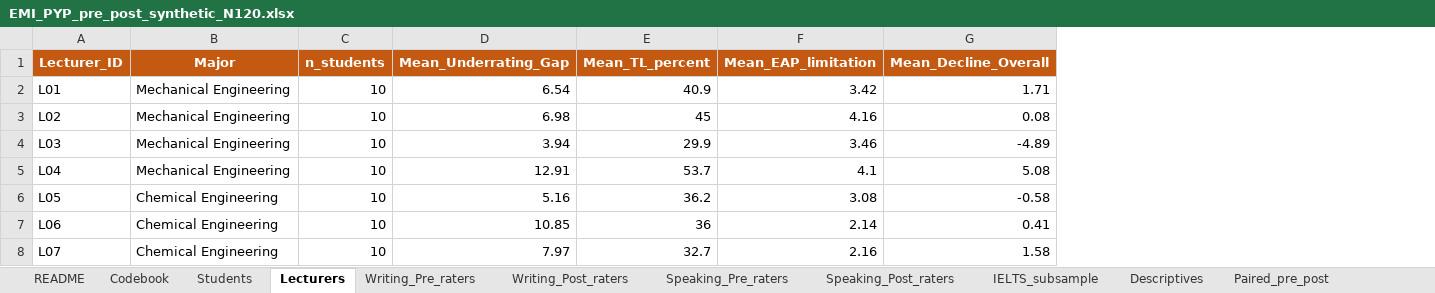
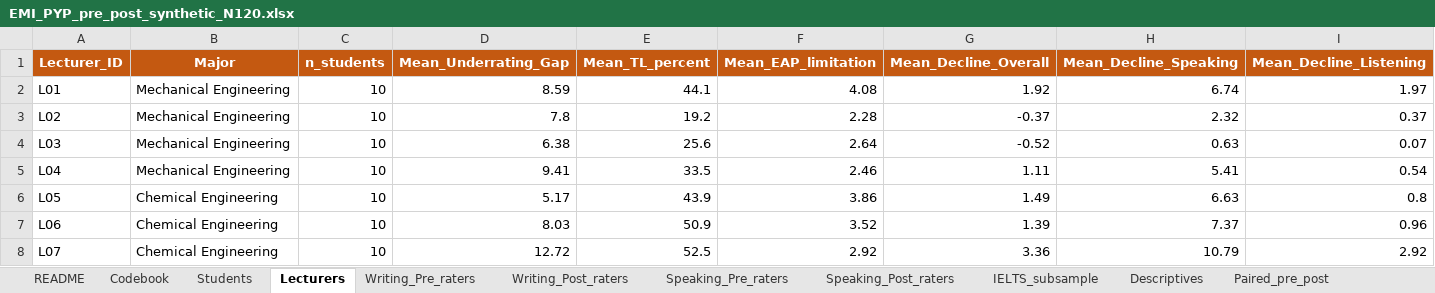
Before and after one commit to MehmetDEU/autoresearch, an Excel workbook: emi-proficiency-study/EMI_PYP_pre_post_synthetic_N120.xlsx, sheet Lecturers, drawn as a sheet; only a part is shown; values as stored, in another font and other column widths than the file's, no borders; the diff covers the shown part only; the diff names each change by its address in the sheet, - before the commit and + after, or states it on an @@ line.

```diff
--- a/emi-proficiency-study/EMI_PYP_pre_post_synthetic_N120.xlsx (sheet Lecturers)
+++ b/emi-proficiency-study/EMI_PYP_pre_post_synthetic_N120.xlsx (sheet Lecturers)
+column H (Mean_Decline_Speaking), rows 2-8: 6.74 | 2.32 | 0.63 | 5.41 | 6.63 | 7.37 | 10.79
+column I (Mean_Decline_Listening), rows 2-8: 1.97 | 0.37 | 0.07 | 0.54 | 0.8 | 0.96 | 2.92
-D2 (Mean_Underrating_Gap): 6.54
+D2 (Mean_Underrating_Gap): 8.59
-E2 (Mean_TL_percent): 40.9
+E2 (Mean_TL_percent): 44.1
-F2 (Mean_EAP_limitation): 3.42
+F2 (Mean_EAP_limitation): 4.08
-G2 (Mean_Decline_Overall): 1.71
+G2 (Mean_Decline_Overall): 1.92
-D3 (Mean_Underrating_Gap): 6.98
+D3 (Mean_Underrating_Gap): 7.8
-E3 (Mean_TL_percent): 45
+E3 (Mean_TL_percent): 19.2
-F3 (Mean_EAP_limitation): 4.16
+F3 (Mean_EAP_limitation): 2.28
-G3 (Mean_Decline_Overall): 0.08
+G3 (Mean_Decline_Overall): -0.37
-D4 (Mean_Underrating_Gap): 3.94
+D4 (Mean_Underrating_Gap): 6.38
-E4 (Mean_TL_percent): 29.9
+E4 (Mean_TL_percent): 25.6
-F4 (Mean_EAP_limitation): 3.46
+F4 (Mean_EAP_limitation): 2.64
-G4 (Mean_Decline_Overall): -4.89
+G4 (Mean_Decline_Overall): -0.52
-D5 (Mean_Underrating_Gap): 12.91
+D5 (Mean_Underrating_Gap): 9.41
-E5 (Mean_TL_percent): 53.7
+E5 (Mean_TL_percent): 33.5
-F5 (Mean_EAP_limitation): 4.1
+F5 (Mean_EAP_limitation): 2.46
-G5 (Mean_Decline_Overall): 5.08
+G5 (Mean_Decline_Overall): 1.11
-D6 (Mean_Underrating_Gap): 5.16
+D6 (Mean_Underrating_Gap): 5.17
-E6 (Mean_TL_percent): 36.2
+E6 (Mean_TL_percent): 43.9
-F6 (Mean_EAP_limitation): 3.08
+F6 (Mean_EAP_limitation): 3.86
-G6 (Mean_Decline_Overall): -0.58
+G6 (Mean_Decline_Overall): 1.49
-D7 (Mean_Underrating_Gap): 10.85
+D7 (Mean_Underrating_Gap): 8.03
-E7 (Mean_TL_percent): 36
+E7 (Mean_TL_percent): 50.9
-F7 (Mean_EAP_limitation): 2.14
+F7 (Mean_EAP_limitation): 3.52
-G7 (Mean_Decline_Overall): 0.41
+G7 (Mean_Decline_Overall): 1.39
-D8 (Mean_Underrating_Gap): 7.97
+D8 (Mean_Underrating_Gap): 12.72
-E8 (Mean_TL_percent): 32.7
+E8 (Mean_TL_percent): 52.5
-F8 (Mean_EAP_limitation): 2.16
+F8 (Mean_EAP_limitation): 2.92
-G8 (Mean_Decline_Overall): 1.58
+G8 (Mean_Decline_Overall): 3.36
```
Also changed, not shown: 20 edited cells elsewhere in this sheet, sheet Students, sheet Speaking_Pre_raters, sheet Writing_Post_raters, sheet Speaking_Post_raters, sheet Writing_Pre_raters, sheet IELTS_subsample, 9 more sheets, 23 other files.
